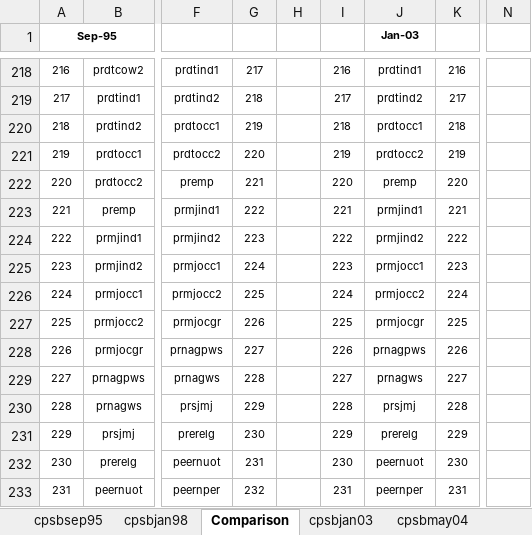
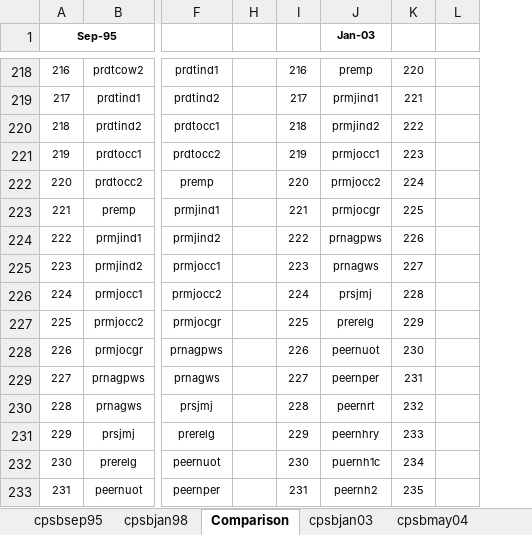
Before and after one commit to ReidMKelley/CPSMicrodataReader, an Excel workbook: DataDictionaryFilesfromStata.xlsx, sheet Comparison, drawn as a sheet; only a part is shown, gaps mark what is left out; values as stored, in another font and other column widths than the file's, no borders; removed rows and columns are numbered as before the commit, all else as after; the diff covers the shown part only; the diff names each change by its address in the sheet, - before the commit and + after, or states it on an @@ line.

```diff
--- a/DataDictionaryFilesfromStata.xlsx (sheet Comparison)
+++ b/DataDictionaryFilesfromStata.xlsx (sheet Comparison)
@@ column G hidden, rows 218-233: 217 | 218 | 219 | 220 | 221 | 222 | 223 | 224 | 225 | 226 | 227 | 228 | 229 | 230 | 231 | 232 @@
+column L, empty
-column N, empty
-J218 (Jan-03): prdtind1
+J218 (Jan-03): premp
-K218: 216
+K218: 220
-J219 (Jan-03): prdtind2
+J219 (Jan-03): prmjind1
-K219: 217
+K219: 221
-J220 (Jan-03): prdtocc1
+J220 (Jan-03): prmjind2
-K220: 218
+K220: 222
-J221 (Jan-03): prdtocc2
+J221 (Jan-03): prmjocc1
-K221: 219
+K221: 223
-J222 (Jan-03): premp
+J222 (Jan-03): prmjocc2
-K222: 220
+K222: 224
-J223 (Jan-03): prmjind1
+J223 (Jan-03): prmjocgr
-K223: 221
+K223: 225
-J224 (Jan-03): prmjind2
+J224 (Jan-03): prnagpws
-K224: 222
+K224: 226
-J225 (Jan-03): prmjocc1
+J225 (Jan-03): prnagws
-K225: 223
+K225: 227
-J226 (Jan-03): prmjocc2
+J226 (Jan-03): prsjmj
-K226: 224
+K226: 228
-J227 (Jan-03): prmjocgr
+J227 (Jan-03): prerelg
-K227: 225
+K227: 229
-J228 (Jan-03): prnagpws
+J228 (Jan-03): peernuot
-K228: 226
+K228: 230
-J229 (Jan-03): prnagws
+J229 (Jan-03): peernper
-K229: 227
+K229: 231
-J230 (Jan-03): prsjmj
+J230 (Jan-03): peernrt
-K230: 228
+K230: 232
-J231 (Jan-03): prerelg
+J231 (Jan-03): peernhry
-K231: 229
+K231: 233
-J232 (Jan-03): peernuot
+J232 (Jan-03): puernh1c
-K232: 230
+K232: 234
-J233 (Jan-03): peernper
+J233 (Jan-03): peernh2
-K233: 231
+K233: 235
```
Also changed, not shown: 2 added rows and 299 edited cells elsewhere in this sheet, sheet cpsbjan03, formulas that keep their value, 4 other files.
